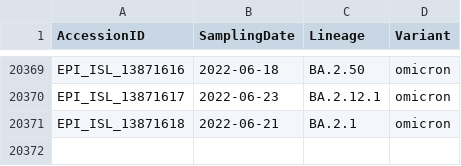
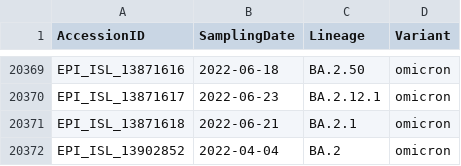
Before and after one commit to mgvi-nibm/c19-gsv, a CSV file: majorvariants.csv, drawn as a sheet; only a part is shown, gaps mark what is left out.

Commit message:
Updated data

```diff
--- a/majorvariants.csv
+++ b/majorvariants.csv
@@ -20371 +20371,2 @@
 "EPI_ISL_13871618","2022-06-21","BA.2.1","omicron"
+"EPI_ISL_13902852","2022-04-04","BA.2","omicron"
```
Also changed, not shown: gender.csv, location.csv, 11 other files.
